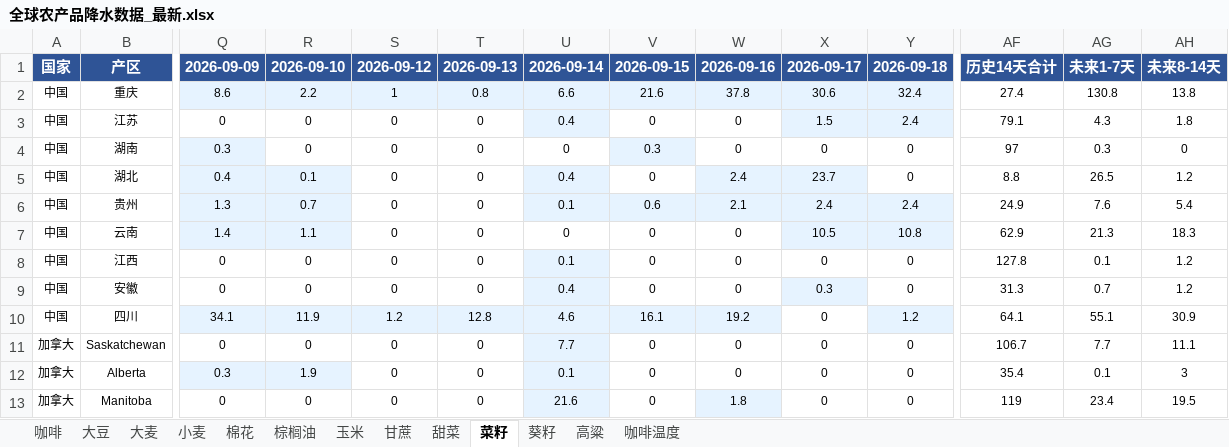
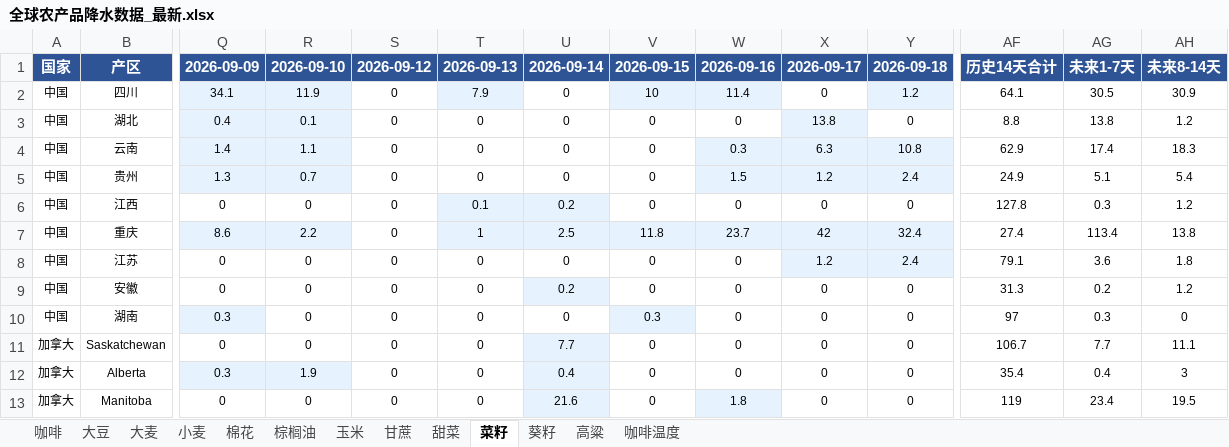
Before and after one commit to 2368846312-oss/ag-weather, an Excel workbook: 全球农产品降水数据_最新.xlsx, sheet 菜籽, drawn as a sheet; only a part is shown, gaps mark what is left out; values as stored, in another font and other column widths than the file's, no borders; removed rows and columns are numbered as before the commit, all else as after; rows hold the shown columns only; the diff covers the shown part only; the diff names each change by its address in the sheet, - before the commit and + after, or states it on an @@ line.

```diff
--- a/全球农产品降水数据_最新.xlsx (sheet 菜籽)
+++ b/全球农产品降水数据_最新.xlsx (sheet 菜籽)
+row 2: 中国 | 四川 | 34.1 | 11.9 | 0 | 7.9 | 0 | 10 | 11.4 | 0 | 1.2 | 64.1 | 30.5 | 30.9
+row 3: 中国 | 湖北 | 0.4 | 0.1 | 0 | 0 | 0 | 0 | 0 | 13.8 | 0 | 8.8 | 13.8 | 1.2
+row 4: 中国 | 云南 | 1.4 | 1.1 | 0 | 0 | 0 | 0 | 0.3 | 6.3 | 10.8 | 62.9 | 17.4 | 18.3
+row 5: 中国 | 贵州 | 1.3 | 0.7 | 0 | 0 | 0 | 0 | 1.5 | 1.2 | 2.4 | 24.9 | 5.1 | 5.4
+row 6: 中国 | 江西 | 0 | 0 | 0 | 0.1 | 0.2 | 0 | 0 | 0 | 0 | 127.8 | 0.3 | 1.2
-S7: 1
+S7: 0
-S7 fill: #E6F3FF
+S7 fill: none
-T7: 0.8
+T7: 1
-U7: 6.6
+U7: 2.5
-V7: 21.6
+V7: 11.8
-W7: 37.8
+W7: 23.7
-X7: 30.6
+X7: 42
-AG7: 130.8
+AG7: 113.4
-U8: 0.4
+U8: 0
-U8 fill: #E6F3FF
+U8 fill: none
-X8: 1.5
+X8: 1.2
-AG8: 4.3
+AG8: 3.6
+row 9: 中国 | 安徽 | 0 | 0 | 0 | 0 | 0.2 | 0 | 0 | 0 | 0 | 31.3 | 0.2 | 1.2
-row 5: 中国 | 湖北 | 0.4 | 0.1 | 0 | 0 | 0.4 | 0 | 2.4 | 23.7 | 0 | 8.8 | 26.5 | 1.2
-row 6: 中国 | 贵州 | 1.3 | 0.7 | 0 | 0 | 0.1 | 0.6 | 2.1 | 2.4 | 2.4 | 24.9 | 7.6 | 5.4
-row 7: 中国 | 云南 | 1.4 | 1.1 | 0 | 0 | 0 | 0 | 0 | 10.5 | 10.8 | 62.9 | 21.3 | 18.3
-row 8: 中国 | 江西 | 0 | 0 | 0 | 0 | 0.1 | 0 | 0 | 0 | 0 | 127.8 | 0.1 | 1.2
-row 9: 中国 | 安徽 | 0 | 0 | 0 | 0 | 0.4 | 0 | 0 | 0.3 | 0 | 31.3 | 0.7 | 1.2
-row 10: 中国 | 四川 | 34.1 | 11.9 | 1.2 | 12.8 | 4.6 | 16.1 | 19.2 | 0 | 1.2 | 64.1 | 55.1 | 30.9
-U12: 0.1
+U12: 0.4
-AG12: 0.1
+AG12: 0.4
```
Also changed, not shown: 2 added rows, 2 removed rows, 58 edited cells and cell formats elsewhere in this sheet, sheet 小麦, sheet 咖啡温度, sheet 玉米, sheet 棉花, sheet 大麦, sheet 大豆, 6 more sheets, VHI_Data/VHI_最近6周汇总.xlsx.
